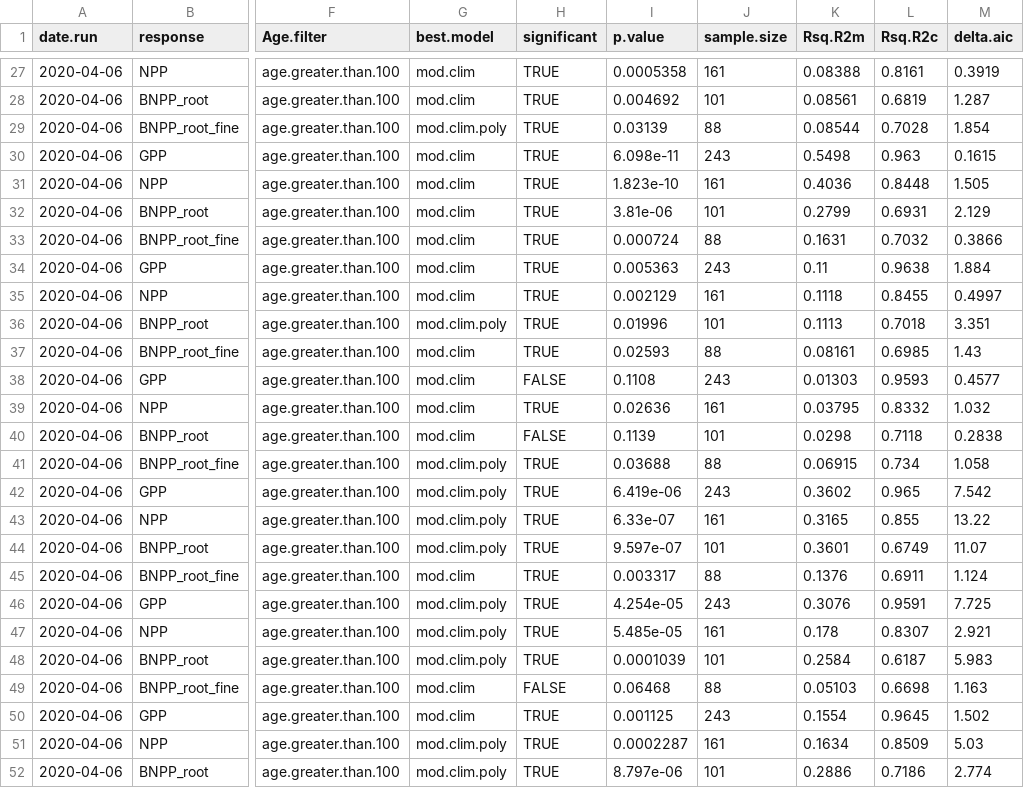
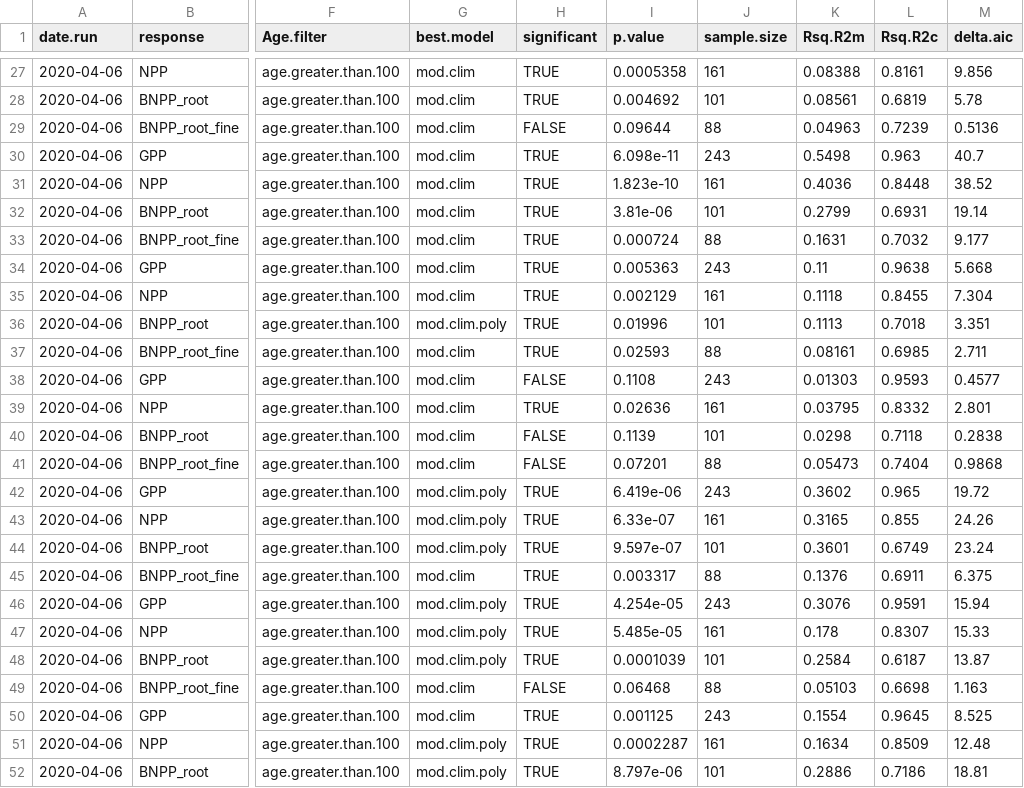
Before and after one commit to forc-db/Global_Productivity, a CSV file: results/tables/best_model_outputs/best_model_scaled_unweighted.csv, drawn as a sheet; only a part is shown, gaps mark what is left out; the diff covers the shown part only; the diff names each change by its address in the sheet, - before the commit and + after, or states it on an @@ line.

Commit message:
Update best_model_scaled_unweighted.csv

```diff
--- a/results/tables/best_model_outputs/best_model_scaled_unweighted.csv
+++ b/results/tables/best_model_outputs/best_model_scaled_unweighted.csv
-M27 (delta.aic): 0.3919
+M27 (delta.aic): 9.856
-M28 (delta.aic): 1.287
+M28 (delta.aic): 5.78
-G29 (best.model): mod.clim.poly
+G29 (best.model): mod.clim
-H29 (significant): TRUE
+H29 (significant): FALSE
-I29 (p.value): 0.03139
+I29 (p.value): 0.09644
-K29 (Rsq.R2m): 0.08544
+K29 (Rsq.R2m): 0.04963
-L29 (Rsq.R2c): 0.7028
+L29 (Rsq.R2c): 0.7239
-M29 (delta.aic): 1.854
+M29 (delta.aic): 0.5136
-M30 (delta.aic): 0.1615
+M30 (delta.aic): 40.7
-M31 (delta.aic): 1.505
+M31 (delta.aic): 38.52
-M32 (delta.aic): 2.129
+M32 (delta.aic): 19.14
-M33 (delta.aic): 0.3866
+M33 (delta.aic): 9.177
-M34 (delta.aic): 1.884
+M34 (delta.aic): 5.668
-M35 (delta.aic): 0.4997
+M35 (delta.aic): 7.304
-M37 (delta.aic): 1.43
+M37 (delta.aic): 2.711
-M39 (delta.aic): 1.032
+M39 (delta.aic): 2.801
-G41 (best.model): mod.clim.poly
+G41 (best.model): mod.clim
-H41 (significant): TRUE
+H41 (significant): FALSE
-I41 (p.value): 0.03688
+I41 (p.value): 0.07201
-K41 (Rsq.R2m): 0.06915
+K41 (Rsq.R2m): 0.05473
-L41 (Rsq.R2c): 0.734
+L41 (Rsq.R2c): 0.7404
-M41 (delta.aic): 1.058
+M41 (delta.aic): 0.9868
-M42 (delta.aic): 7.542
+M42 (delta.aic): 19.72
-M43 (delta.aic): 13.22
+M43 (delta.aic): 24.26
-M44 (delta.aic): 11.07
+M44 (delta.aic): 23.24
-M45 (delta.aic): 1.124
+M45 (delta.aic): 6.375
-M46 (delta.aic): 7.725
+M46 (delta.aic): 15.94
-M47 (delta.aic): 2.921
+M47 (delta.aic): 15.33
-M48 (delta.aic): 5.983
+M48 (delta.aic): 13.87
-M50 (delta.aic): 1.502
+M50 (delta.aic): 8.525
-M51 (delta.aic): 5.03
+M51 (delta.aic): 12.48
-M52 (delta.aic): 2.774
+M52 (delta.aic): 18.81
```
Also changed, not shown: 154 edited cells elsewhere in this file.
